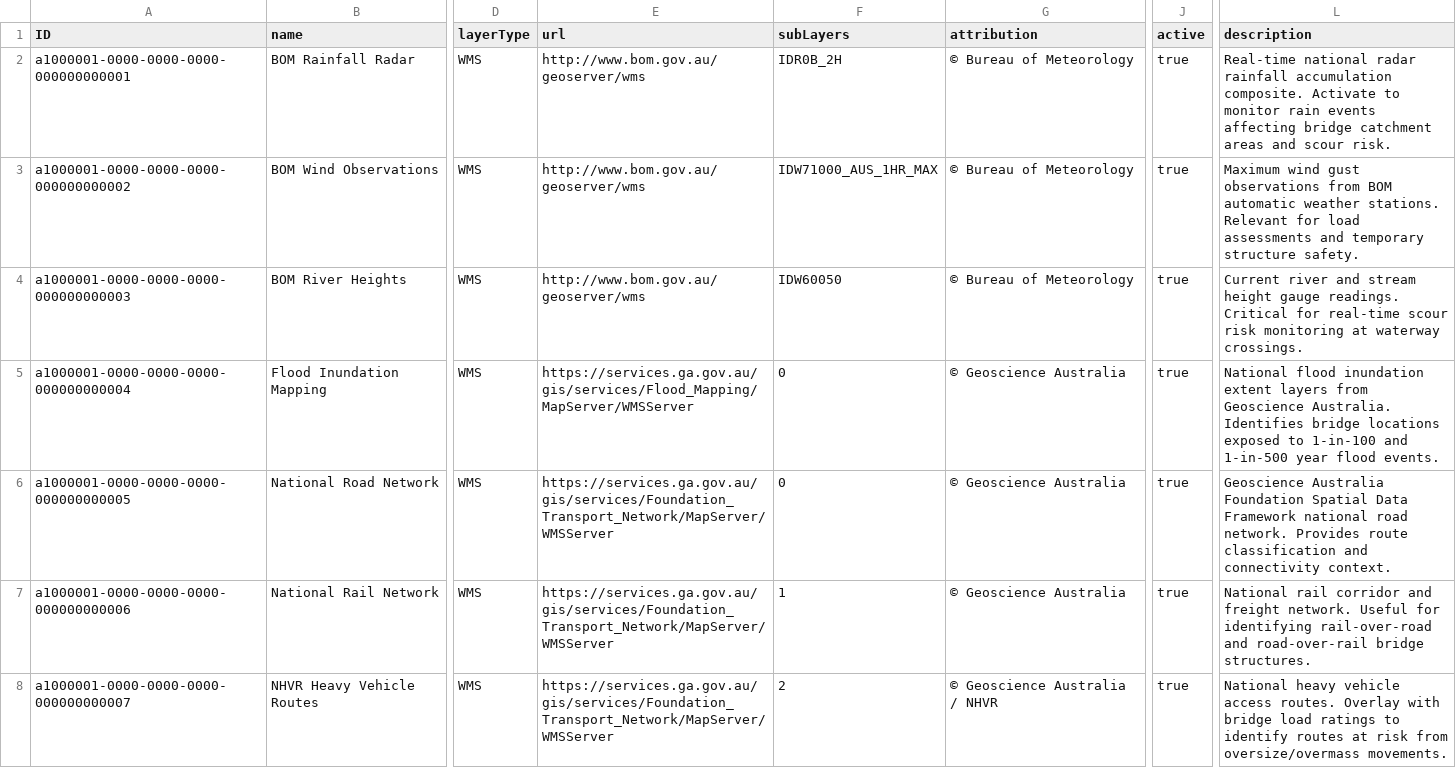
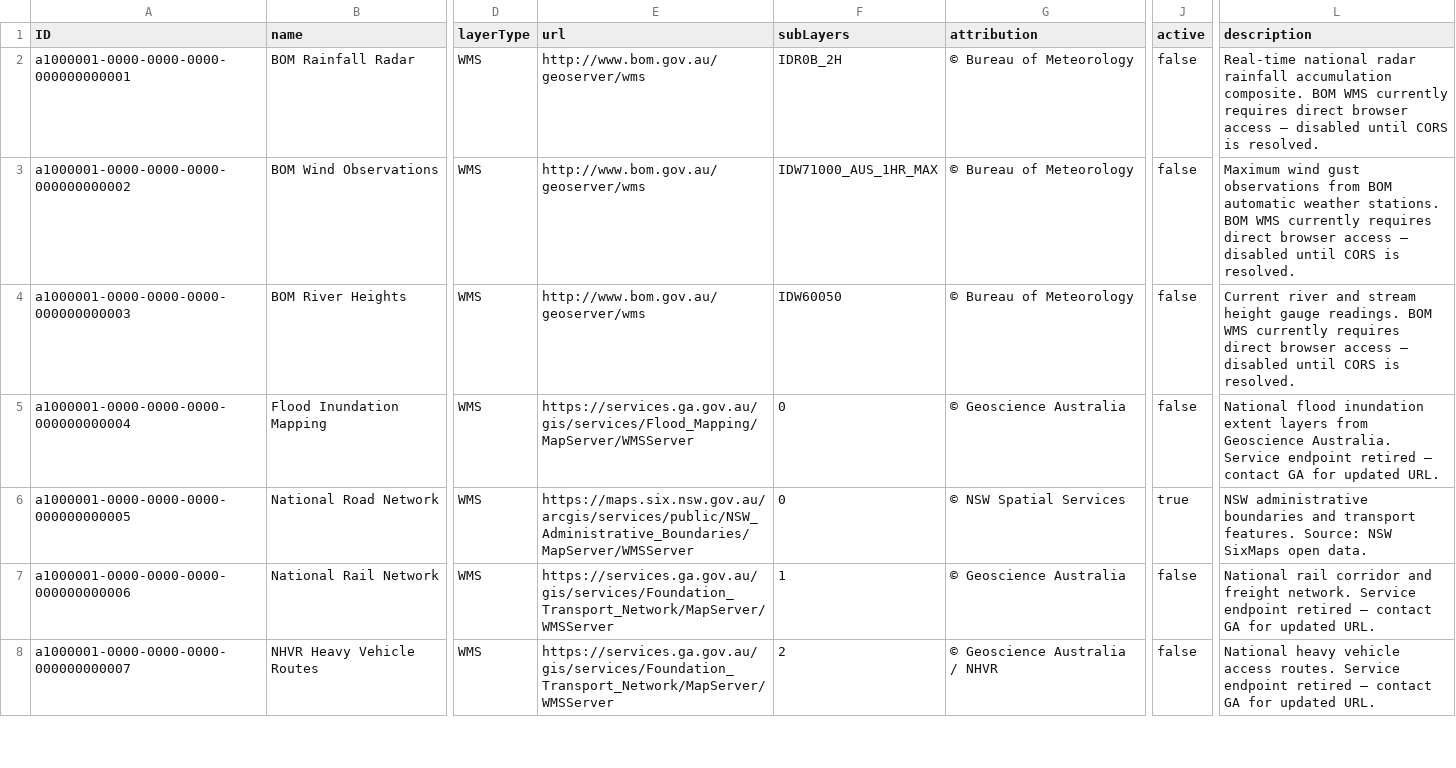
Before and after one commit to virinchy48/BridgeManagement, a CSV file: db/data/bridge.management-ReferenceLayerConfig.csv, drawn as a sheet; only a part is shown, gaps mark what is left out; the diff covers the shown part only; the diff names each change by its address in the sheet, - before the commit and + after, or states it on an @@ line.

```diff
--- a/db/data/bridge.management-ReferenceLayerConfig.csv
+++ b/db/data/bridge.management-ReferenceLayerConfig.csv
-J2:J5 (active): true
+J2:J5 (active): false
-L2 (description): …accumulation composite. Activate to monitor rain events affecting bridge catchment areas and scour risk.
+L2 (description): …accumulation composite. BOM WMS currently requires direct browser access — disabled until CORS is resolved.
-L3 (description): …weather stations. Relevant for load assessments and temporary structure safety.
+L3 (description): …weather stations. BOM WMS currently requires direct browser access — disabled until CORS is resolved.
-L4 (description): …gauge readings. Critical for real-time scour risk monitoring at waterway crossings.
+L4 (description): …gauge readings. BOM WMS currently requires direct browser access — disabled until CORS is resolved.
-L5 (description): …Geoscience Australia. Identifies bridge locations exposed to 1-in-100 and 1-in-500 year flood events.
+L5 (description): …Geoscience Australia. Service endpoint retired — contact GA for updated URL.
-E6 (url): https://services.ga.gov.au/gis/services/Foundation_Transport_Network/MapServer/WMSServer
+E6 (url): https://maps.six.nsw.gov.au/arcgis/services/public/NSW_Administrative_Boundaries/MapServer/WMSServer
-G6 (attribution): © Geoscience Australia
+G6 (attribution): © NSW Spatial Services
-L6 (description): Geoscience Australia Foundation Spatial Data Framework national road network. Provides route classification and connectivity context.
+L6 (description): NSW administrative boundaries and transport features. Source: NSW SixMaps open data.
-J7:J8 (active): true
+J7:J8 (active): false
-L7 (description): …freight network. Useful for identifying rail-over-road and road-over-rail bridge structures.
+L7 (description): …freight network. Service endpoint retired — contact GA for updated URL.
-L8 (description): …access routes. Overlay with bridge load ratings to identify routes at risk from oversize/overmass movements.
+L8 (description): …access routes. Service endpoint retired — contact GA for updated URL.
```
Also changed, not shown: 14 edited cells elsewhere in this file, 2 other files.
